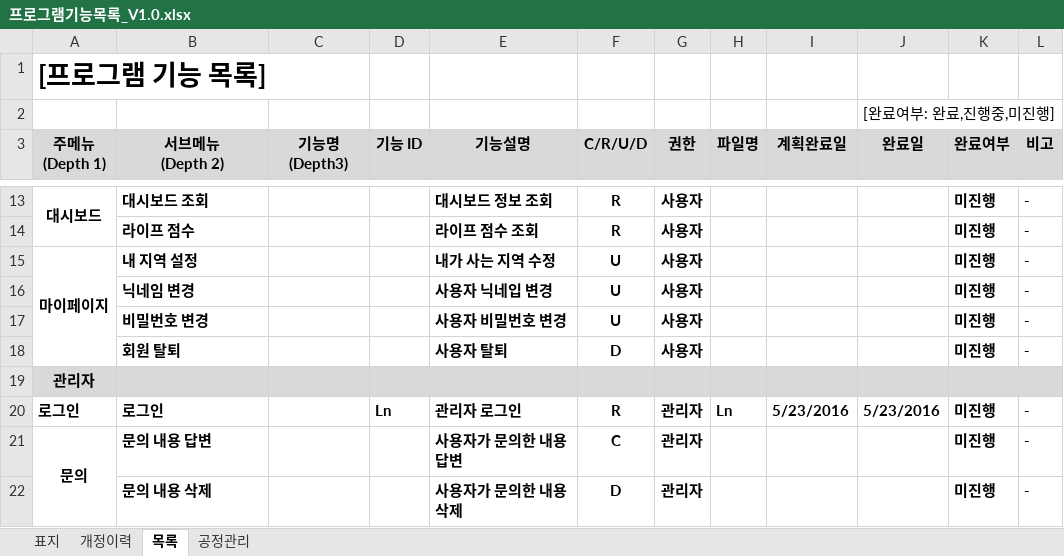
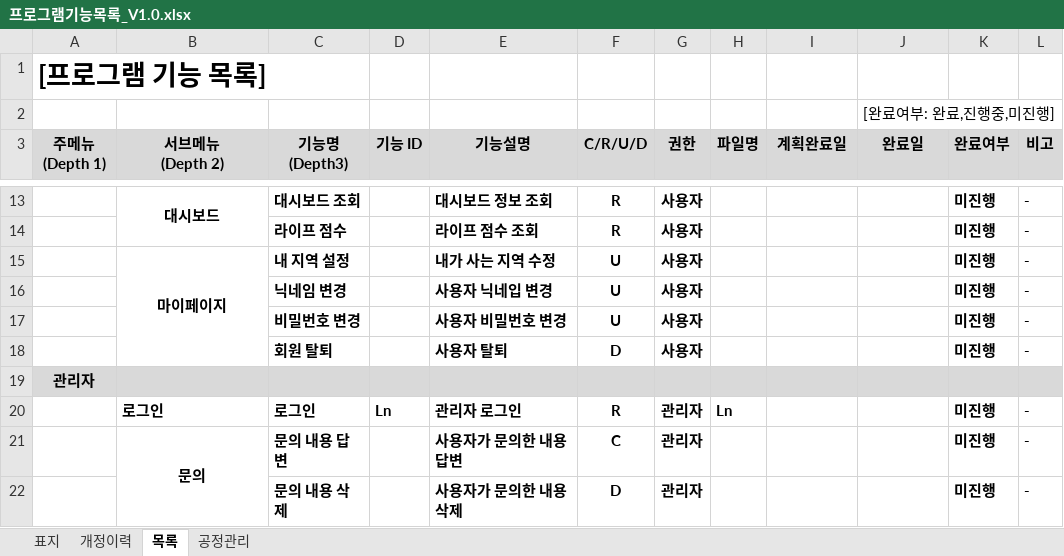
Before and after one commit to Thedum2/Life_of_Day, an Excel workbook: 프로그램기능목록_V1.0.xlsx, sheet 목록, drawn as a sheet; only a part is shown, gaps mark what is left out; values as stored, in another font and other column widths than the file's, no borders; the diff covers the shown part only; the diff names each change by its address in the sheet, - before the commit and + after, or states it on an @@ line.

```diff
--- a/프로그램기능목록_V1.0.xlsx (sheet 목록)
+++ b/프로그램기능목록_V1.0.xlsx (sheet 목록)
-A13 (주메뉴 (Depth 1)): 대시보드
+A13 (주메뉴 (Depth 1)): (empty)
-A13:A14 merged
-B13 (서브메뉴 (Depth 2)): 대시보드 조회
+B13 (서브메뉴 (Depth 2)): 대시보드
-B13 alignment: left
+B13 alignment: center
+B13:B14 merged
-C13 (기능명 (Depth3)): (empty)
+C13 (기능명 (Depth3)): 대시보드 조회
-B14 (서브메뉴 (Depth 2)): 라이프 점수
+B14 (서브메뉴 (Depth 2)): (empty)
-C14 (기능명 (Depth3)): (empty)
+C14 (기능명 (Depth3)): 라이프 점수
-A15 (주메뉴 (Depth 1)): 마이페이지
+A15 (주메뉴 (Depth 1)): (empty)
-A15:A18 merged
-B15 (서브메뉴 (Depth 2)): 내 지역 설정
+B15 (서브메뉴 (Depth 2)): 마이페이지
-B15 alignment: left
+B15 alignment: center
+B15:B18 merged
-C15 (기능명 (Depth3)): (empty)
+C15 (기능명 (Depth3)): 내 지역 설정
-B16 (서브메뉴 (Depth 2)): 닉네임 변경
+B16 (서브메뉴 (Depth 2)): (empty)
-C16 (기능명 (Depth3)): (empty)
+C16 (기능명 (Depth3)): 닉네임 변경
-B17 (서브메뉴 (Depth 2)): 비밀번호 변경
+B17 (서브메뉴 (Depth 2)): (empty)
-C17 (기능명 (Depth3)): (empty)
+C17 (기능명 (Depth3)): 비밀번호 변경
-B18 (서브메뉴 (Depth 2)): 회원 탈퇴
+B18 (서브메뉴 (Depth 2)): (empty)
-C18 (기능명 (Depth3)): (empty)
+C18 (기능명 (Depth3)): 회원 탈퇴
-A20 (주메뉴 (Depth 1)): 로그인
+A20 (주메뉴 (Depth 1)): (empty)
-C20 (기능명 (Depth3)): (empty)
+C20 (기능명 (Depth3)): 로그인
-I20 (계획완료일): 5/23/2016
+I20 (계획완료일): (empty)
-J20 (완료일): 5/23/2016
+J20 (완료일): (empty)
-A21 (주메뉴 (Depth 1)): 문의
+A21 (주메뉴 (Depth 1)): (empty)
-A21:A22 merged
-B21 (서브메뉴 (Depth 2)): 문의 내용 답변
+B21 (서브메뉴 (Depth 2)): 문의
-B21 alignment: left
+B21 alignment: center
+B21:B22 merged
-C21 (기능명 (Depth3)): (empty)
+C21 (기능명 (Depth3)): 문의 내용 답변
-B22 (서브메뉴 (Depth 2)): 문의 내용 삭제
+B22 (서브메뉴 (Depth 2)): (empty)
-C22 (기능명 (Depth3)): (empty)
+C22 (기능명 (Depth3)): 문의 내용 삭제
```
Also changed, not shown: 25 edited cells, cell formats and merged cells elsewhere in this sheet.
